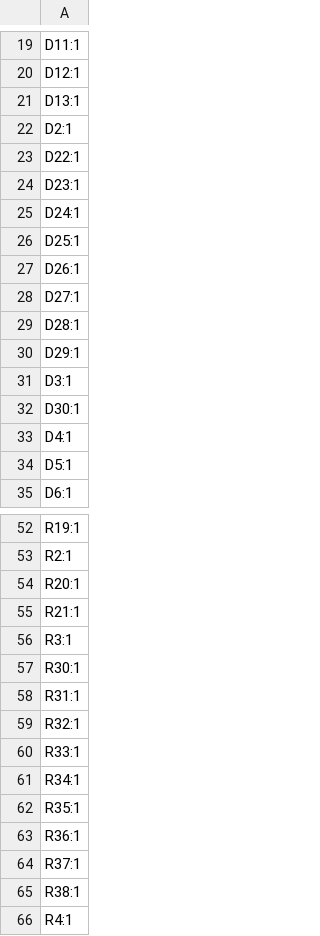
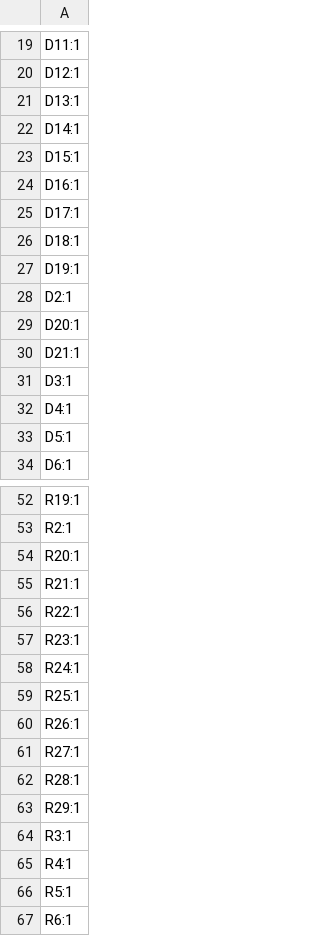
Before and after one commit to Hung-Chi970104/tic-tac-toe_business_card, a CSV file: production/designators.csv, drawn as a sheet; only a part is shown, gaps mark what is left out; the shorter side is filled out with more unchanged rows; the diff covers the shown part only.

```diff
--- a/production/designators.csv
+++ b/production/designators.csv
@@ -21,13 +21,12 @@ D12:1
 D13:1
+D14:1
+D15:1
+D16:1
+D17:1
+D18:1
+D19:1
 D2:1
-D22:1
-D23:1
-D24:1
-D25:1
-D26:1
-D27:1
-D28:1
-D29:1
+D20:1
+D21:1
 D3:1
-D30:1
 D4:1
@@ -55,12 +55,11 @@ R20:1
 R21:1
+R22:1
+R23:1
+R24:1
+R25:1
+R26:1
+R27:1
+R28:1
+R29:1
 R3:1
-R30:1
-R31:1
-R32:1
-R33:1
-R34:1
-R35:1
-R36:1
-R37:1
-R38:1
 R4:1
```
Also changed, not shown: 4 added rows and 3 removed rows elsewhere in this file, production/bom.csv, production/positions.csv, 54 other files.
